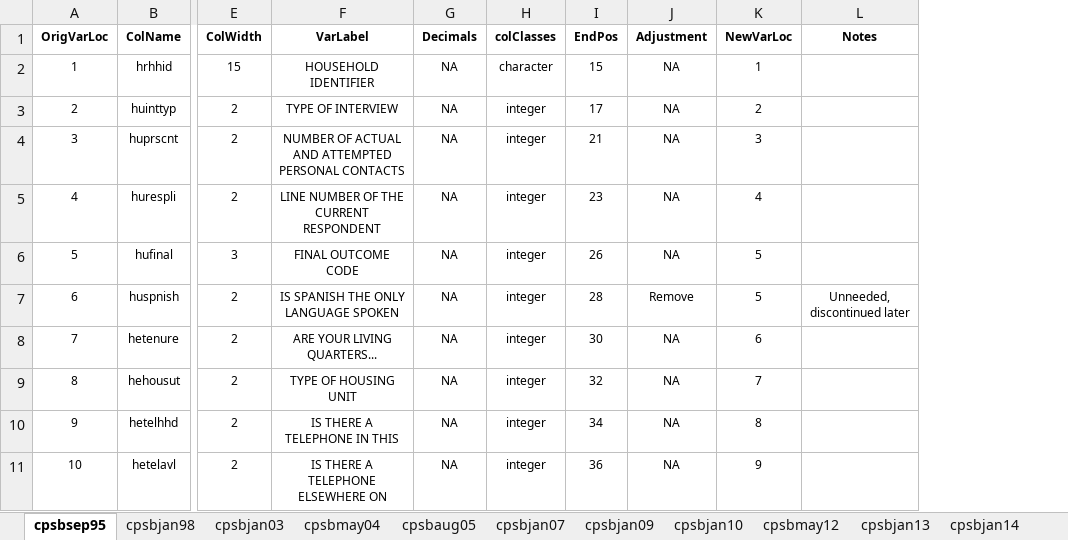
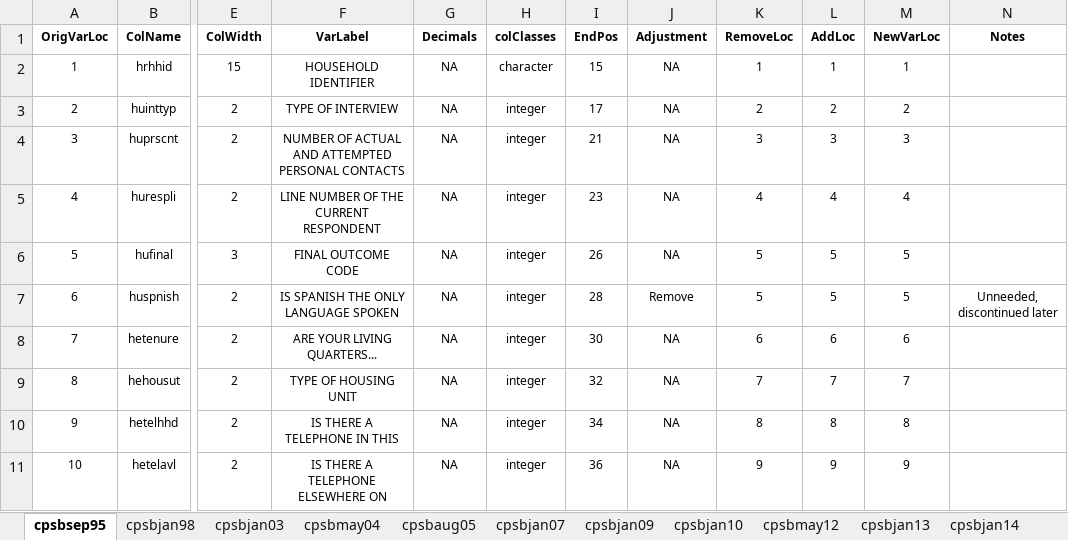
Before and after one commit to ReidMKelley/CPSMicrodataReader, an Excel workbook: DataDictionaryFilesFinalCopy.xlsx, sheet cpsbsep95, drawn as a sheet; only a part is shown, gaps mark what is left out; values as stored, in another font and other column widths than the file's, no borders; the diff names each change by its address in the sheet, - before the commit and + after, or states it on an @@ line.

```diff
--- a/DataDictionaryFilesFinalCopy.xlsx (sheet cpsbsep95)
+++ b/DataDictionaryFilesFinalCopy.xlsx (sheet cpsbsep95)
+column K (RemoveLoc), rows 2-11: 1 | 2 | 3 | 4 | 5 | 5 | 6 | 7 | 8 | 9
+column L (AddLoc), rows 2-11: 1 | 2 | 3 | 4 | 5 | 5 | 6 | 7 | 8 | 9
```
Also changed, not shown: sheet cpsbmay04, sheet cpsbaug05, sheet cpsbjan98, sheet cpsbjan03, sheet cpsbjan07, sheet cpsbjan09, 7 more sheets, 5 other files.
